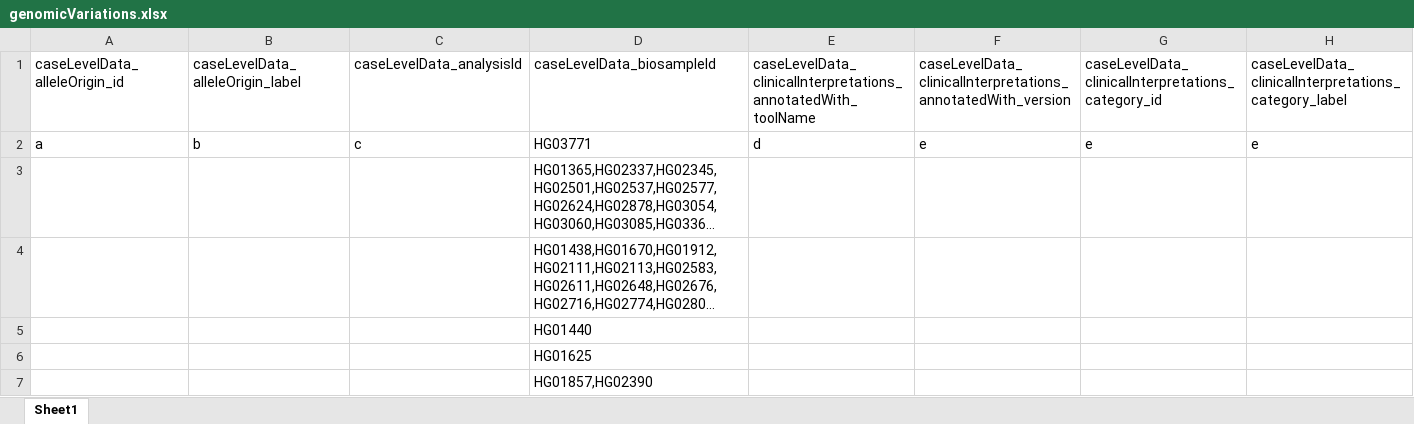
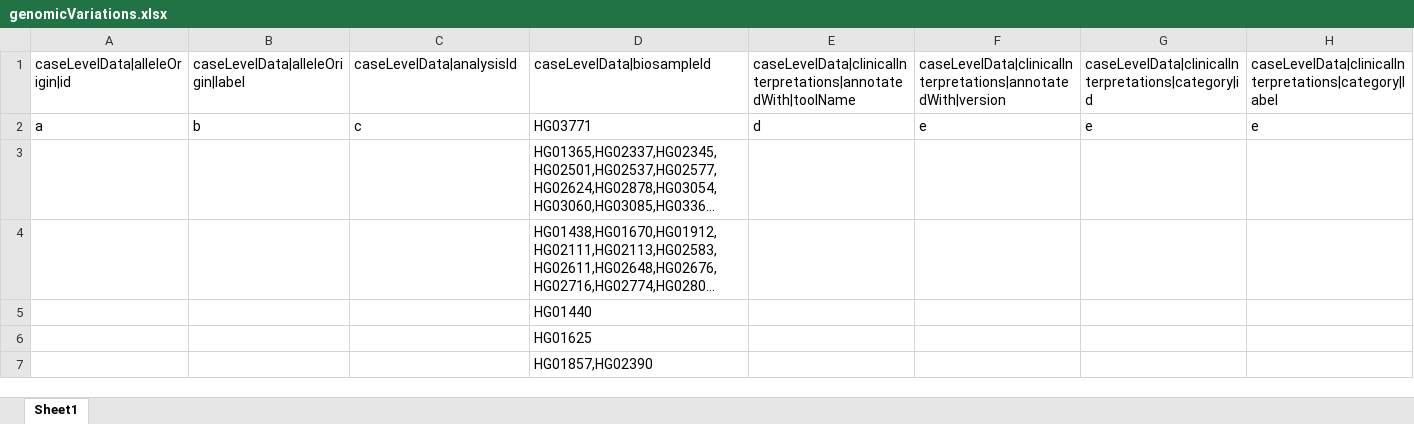
Before and after one commit to EGA-archive/beacon2-ri-tools-v2, an Excel workbook: datasheets/genomicVariations.xlsx, sheet Sheet1, drawn as a sheet; only a part is shown; long unchanged cells end in …; values as stored, in another font and other column widths than the file's, no borders; the diff covers the shown part only; the diff names each change by its address in the sheet, - before the commit and + after, or states it on an @@ line.

```diff
--- a/datasheets/genomicVariations.xlsx (sheet Sheet1)
+++ b/datasheets/genomicVariations.xlsx (sheet Sheet1)
-A1: caseLevelData_alleleOrigin_id
+A1: caseLevelData|alleleOrigin|id
-B1: caseLevelData_alleleOrigin_label
+B1: caseLevelData|alleleOrigin|label
-C1: caseLevelData_analysisId
+C1: caseLevelData|analysisId
-D1: caseLevelData_biosampleId
+D1: caseLevelData|biosampleId
-E1: caseLevelData_clinicalInterpretations_annotatedWith_toolName
+E1: caseLevelData|clinicalInterpretations|annotatedWith|toolName
-F1: caseLevelData_clinicalInterpretations_annotatedWith_version
+F1: caseLevelData|clinicalInterpretations|annotatedWith|version
-G1: caseLevelData_clinicalInterpretations_category_id
+G1: caseLevelData|clinicalInterpretations|category|id
-H1: caseLevelData_clinicalInterpretations_category_label
+H1: caseLevelData|clinicalInterpretations|category|label
```
Also changed, not shown: 86 edited cells elsewhere in this sheet, datasheets/individuals.xlsx, 8 other files.
